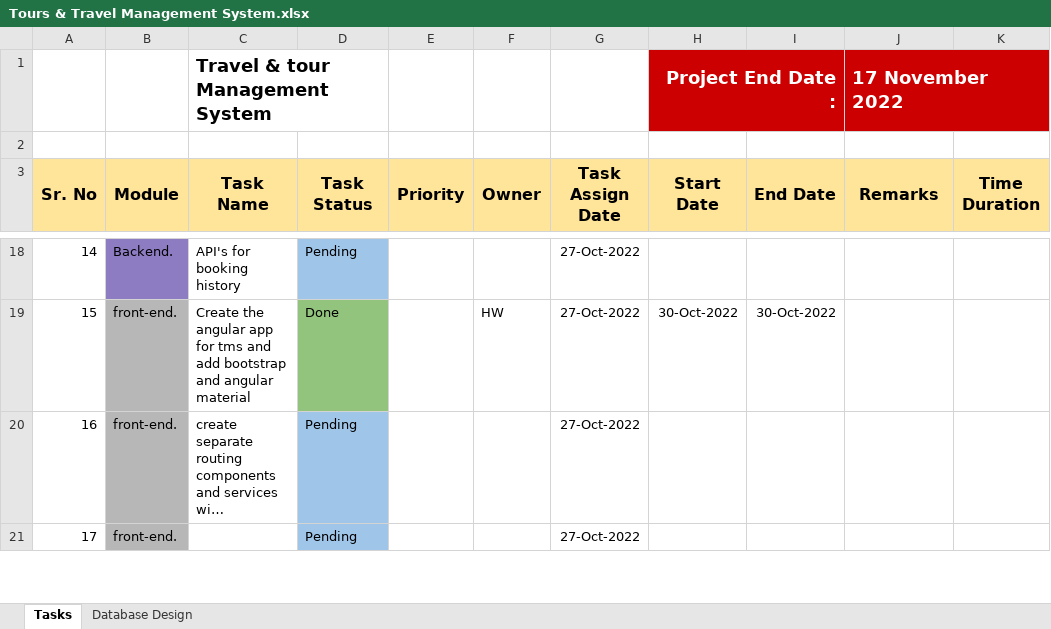
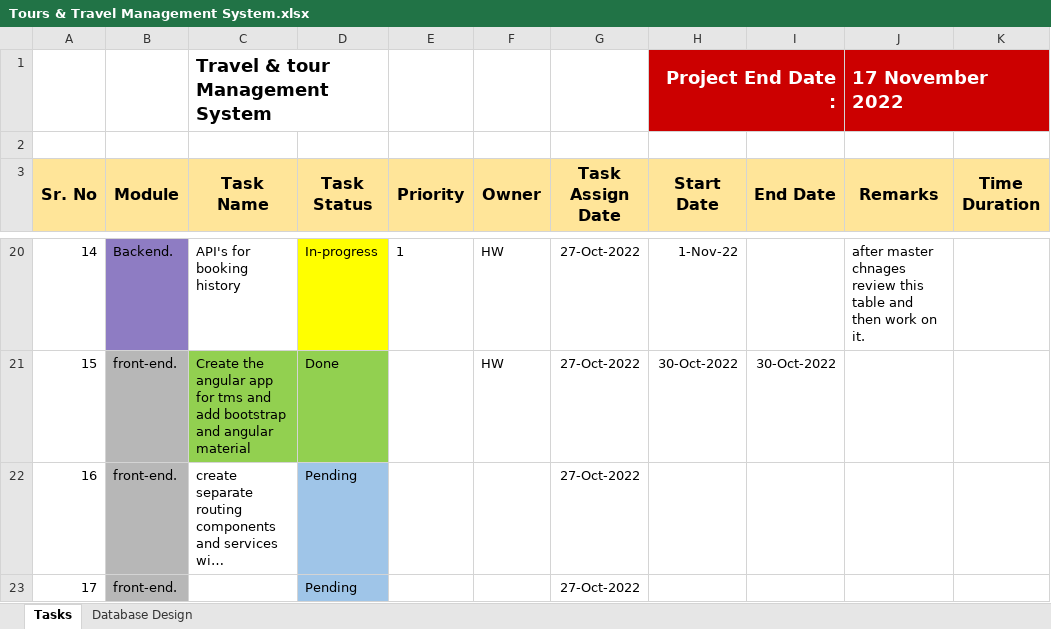
Before and after one commit to hrushikesh-yash/tours_-_Travels_Management_System, an Excel workbook: Tours & Travel Management System.xlsx, sheet Tasks, drawn as a sheet; only a part is shown, gaps mark what is left out; long unchanged cells end in …; values as stored, in another font and other column widths than the file's, no borders; addresses are those after the commit; the diff covers the shown part only; the diff names each change by its address in the sheet, - before the commit and + after, or states it on an @@ line.

Commit message:
master tour complected and tomarrow task is assign

```diff
--- a/Tours & Travel Management System.xlsx (sheet Tasks)
+++ b/Tours & Travel Management System.xlsx (sheet Tasks)
-D20 (Task Status): Pending
+D20 (Task Status): In-progress
-D20 fill: #9FC5E8
+D20 fill: #FFFF00
-E20 (Priority): (empty)
+E20 (Priority): 1
-F20 (Owner): (empty)
+F20 (Owner): HW
-H20 (Start Date): (empty)
+H20 (Start Date): 1-Nov-22
-J20 (Remarks): (empty)
+J20 (Remarks): after master chnages review this table and then work on it.
-C21 fill: none
+C21 fill: #92D050
-D21 fill: #93C47D
+D21 fill: #92D050
```
Also changed, not shown: 2 added rows, 32 edited cells, cell formats and row numbers in column A elsewhere in this sheet, sheet Database Design, 15 other files.
